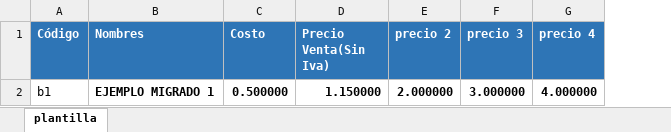
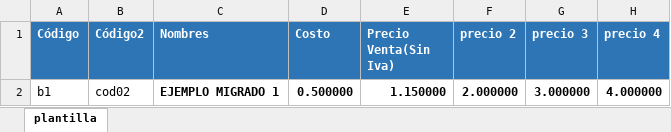
Before and after one commit to carlosmast23/codefac-lite, an Excel workbook: workspace/recursos/src/main/resources/plantillas_excel/productos.xlsx, sheet plantilla, drawn as a sheet; only a part is shown; values as stored, in another font and other column widths than the file's, no borders; the diff names each change by its address in the sheet, - before the commit and + after, or states it on an @@ line.

Commit message:
En la plantilla de migracion de productos agregando un segundo codigo para migrar

```diff
--- a/workspace/recursos/src/main/resources/plantillas_excel/productos.xlsx (sheet plantilla)
+++ b/workspace/recursos/src/main/resources/plantillas_excel/productos.xlsx (sheet plantilla)
+column B (Código2), row 2: cod02
```
Also changed, not shown: 4 other files.
